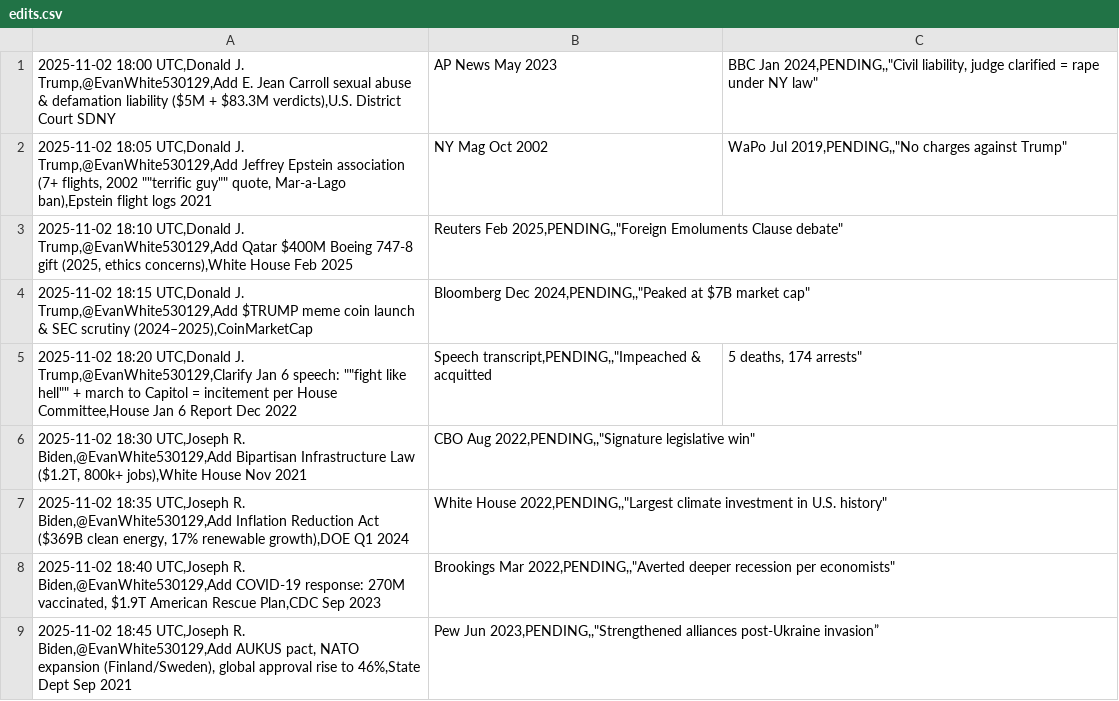
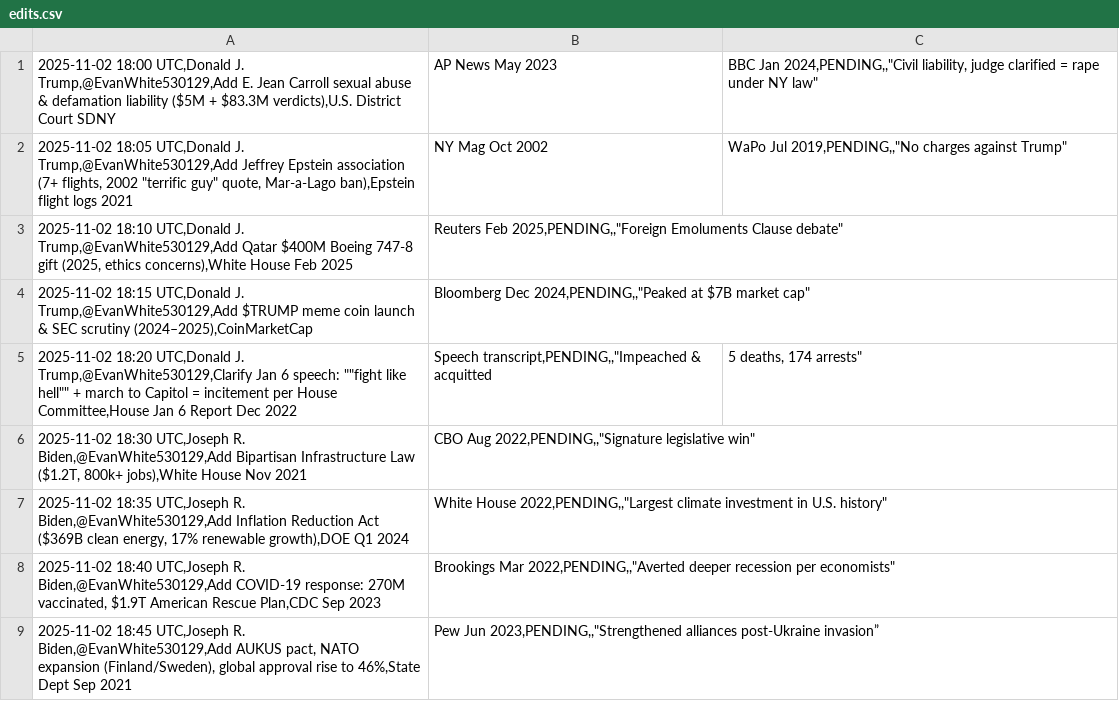
Before and after one commit to ninjaduck46-cell/grokipedia-edit-ledger, a CSV file: ledger/edits.csv, drawn as a sheet.

Commit message:
Update edits.csv

```diff
--- a/ledger/edits.csv
+++ b/ledger/edits.csv
@@ -1,3 +1,3 @@
 2025-11-02 18:00 UTC,Donald J. Trump,@EvanWhite530129,Add E. Jean Carroll sexual abuse & defamation liability ($5M + $83.3M verdicts),U.S. District Court SDNY; AP News May 2023; BBC Jan 2024,PENDING,,"Civil liability, judge clarified = rape under NY law"
-2025-11-02 18:05 UTC,Donald J. Trump,@EvanWhite530129,Add Jeffrey Epstein association (7+ flights, 2002 ""terrific guy"" quote, Mar-a-Lago ban),Epstein flight logs 2021; NY Mag Oct 2002; WaPo Jul 2019,PENDING,,"No charges against Trump"
+2025-11-02 18:05 UTC,Donald J. Trump,@EvanWhite530129,Add Jeffrey Epstein association (7+ flights, 2002 "terrific guy" quote, Mar-a-Lago ban),Epstein flight logs 2021; NY Mag Oct 2002; WaPo Jul 2019,PENDING,,"No charges against Trump"
 2025-11-02 18:10 UTC,Donald J. Trump,@EvanWhite530129,Add Qatar $400M Boeing 747-8 gift (2025, ethics concerns),White House Feb 2025; Reuters Feb 2025,PENDING,,"Foreign Emoluments Clause debate"
```
